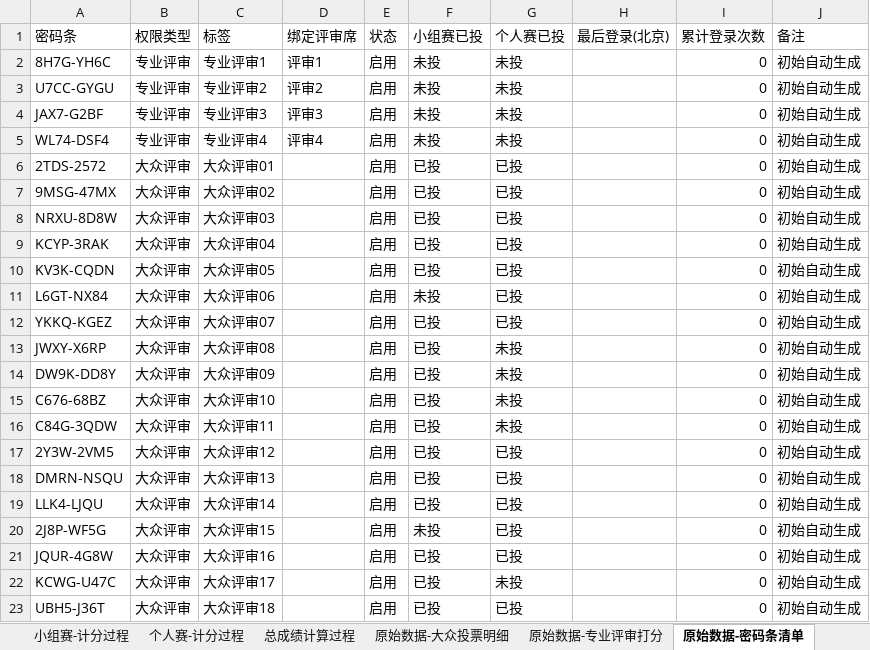
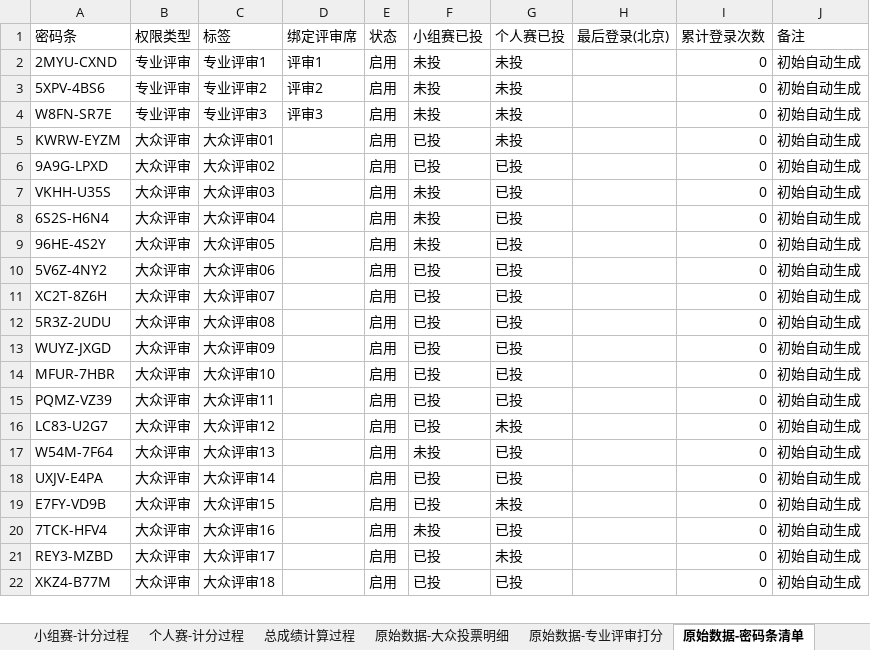
Before and after one commit to bndsljr/2026BNDS-Campus-Hostess-Competition-Voting-System, an Excel workbook: 02-示例报表/全量数据与计分过程-示例.xlsx, sheet 原始数据-密码条清单, drawn as a sheet; only a part is shown; values as stored, in another font and other column widths than the file's, no cell formats; removed rows and columns are numbered as before the commit, all else as after; the diff covers the shown part only; the diff names each change by its address in the sheet, - before the commit and + after, or states it on an @@ line.

```diff
--- a/02-示例报表/全量数据与计分过程-示例.xlsx (sheet 原始数据-密码条清单)
+++ b/02-示例报表/全量数据与计分过程-示例.xlsx (sheet 原始数据-密码条清单)
-A2 (密码条): 8H7G-YH6C
+A2 (密码条): 2MYU-CXND
-A3 (密码条): U7CC-GYGU
+A3 (密码条): 5XPV-4BS6
-A4 (密码条): JAX7-G2BF
+A4 (密码条): W8FN-SR7E
-row 5: WL74-DSF4 | 专业评审 | 专业评审4 | 评审4 | 启用 | 未投 | 未投 |  | 0 | 初始自动生成
-A5 (密码条): 2TDS-2572
+A5 (密码条): KWRW-EYZM
-G5 (个人赛已投): 已投
+G5 (个人赛已投): 未投
-A6 (密码条): 9MSG-47MX
+A6 (密码条): 9A9G-LPXD
-A7 (密码条): NRXU-8D8W
+A7 (密码条): VKHH-U35S
-F7:F9 (小组赛已投): 已投
+F7:F9 (小组赛已投): 未投
-A8 (密码条): KCYP-3RAK
+A8 (密码条): 6S2S-H6N4
-A9 (密码条): KV3K-CQDN
+A9 (密码条): 96HE-4S2Y
-A10 (密码条): L6GT-NX84
+A10 (密码条): 5V6Z-4NY2
-F10 (小组赛已投): 未投
+F10 (小组赛已投): 已投
-A11 (密码条): YKKQ-KGEZ
+A11 (密码条): XC2T-8Z6H
-A12 (密码条): JWXY-X6RP
+A12 (密码条): 5R3Z-2UDU
-G12:G15 (个人赛已投): 未投
+G12:G15 (个人赛已投): 已投
-A13 (密码条): DW9K-DD8Y
+A13 (密码条): WUYZ-JXGD
-A14 (密码条): C676-68BZ
+A14 (密码条): MFUR-7HBR
-A15 (密码条): C84G-3QDW
+A15 (密码条): PQMZ-VZ39
-A16 (密码条): 2Y3W-2VM5
+A16 (密码条): LC83-U2G7
-G16 (个人赛已投): 已投
+G16 (个人赛已投): 未投
-A17 (密码条): DMRN-NSQU
+A17 (密码条): W54M-7F64
-F17 (小组赛已投): 已投
+F17 (小组赛已投): 未投
-A18 (密码条): LLK4-LJQU
+A18 (密码条): UXJV-E4PA
-A19 (密码条): 2J8P-WF5G
+A19 (密码条): E7FY-VD9B
-F19 (小组赛已投): 未投
+F19 (小组赛已投): 已投
-G19 (个人赛已投): 已投
+G19 (个人赛已投): 未投
-A20 (密码条): JQUR-4G8W
+A20 (密码条): 7TCK-HFV4
-F20 (小组赛已投): 已投
+F20 (小组赛已投): 未投
-A21 (密码条): KCWG-U47C
+A21 (密码条): REY3-MZBD
-A22 (密码条): UBH5-J36T
+A22 (密码条): XKZ4-B77M
```
Also changed, not shown: 2 added rows, 2 removed rows and 70 edited cells elsewhere in this sheet, sheet 原始数据-大众投票明细, sheet 原始数据-专业评审打分, sheet 小组赛-计分过程, sheet 个人赛-计分过程, sheet 总成绩计算过程, sheet 最终总排名, 2 more sheets, cell formats, 02-示例报表/密码条清单-示例.xlsx, 02-示例报表/最终排名-示例.xlsx, 22 other files.
